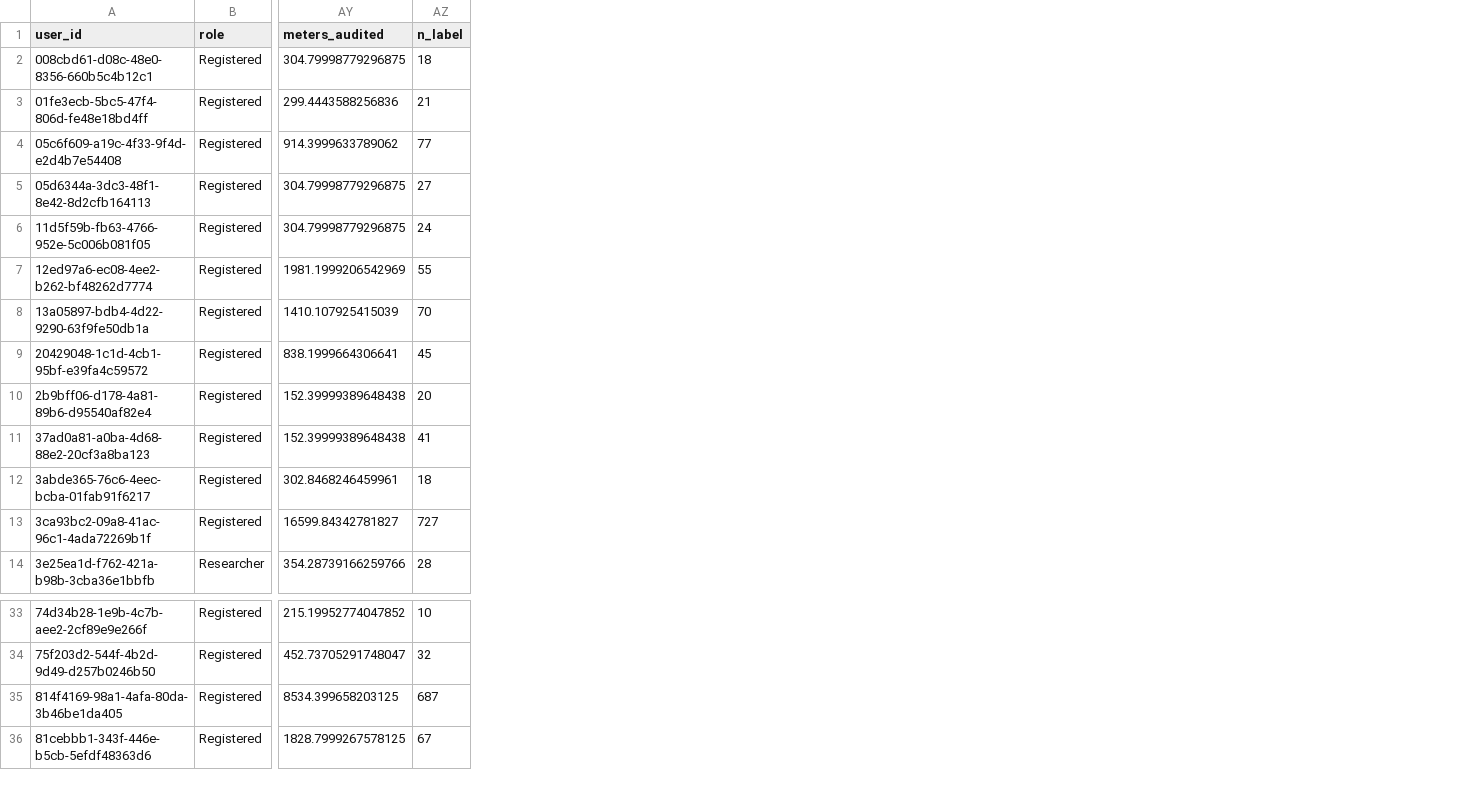
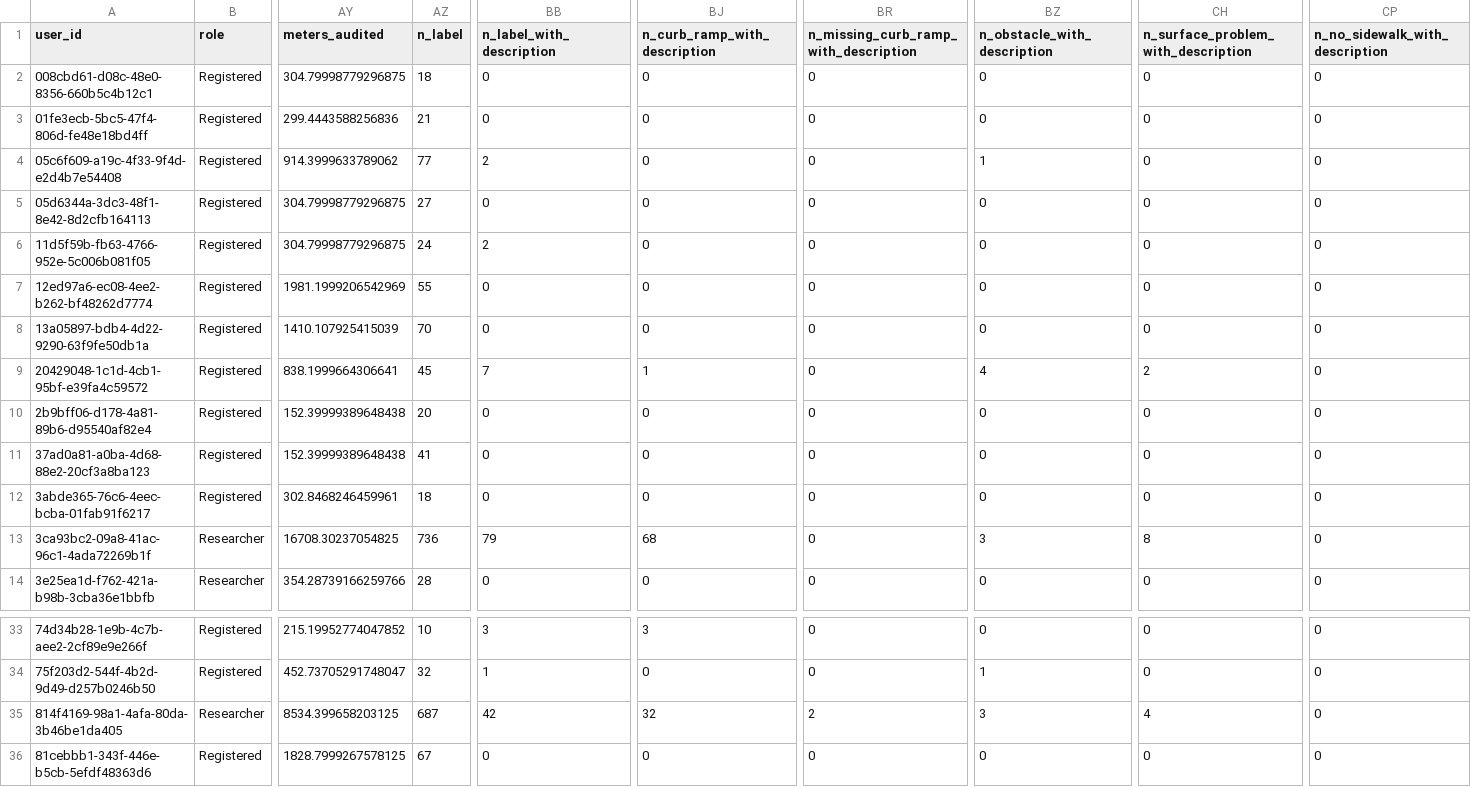
Before and after one commit to ProjectSidewalk/sidewalk-quality-analysis, a CSV file: data/ml-chicago-stats.csv, drawn as a sheet; only a part is shown, gaps mark what is left out; the diff covers the shown part only; the diff names each change by its address in the sheet, - before the commit and + after, or states it on an @@ line.

```diff
--- a/data/ml-chicago-stats.csv
+++ b/data/ml-chicago-stats.csv
+column BB (n_label_with_description), rows 2-14: 0 | 0 | 2 | 0 | 2 | 0 | 0 | 7 | 0 | 0 | 0 | 79 | 0; rows 33-36: 3 | 1 | 42 | 0
+column BJ (n_curb_ramp_with_description), rows 2-14: 0 | 0 | 0 | 0 | 0 | 0 | 0 | 1 | 0 | 0 | 0 | 68 | 0; rows 33-36: 3 | 0 | 32 | 0
+column BR, rows 1-14: n_missing_curb_ramp_with_description | 0 | 0 | 0 | 0 | 0 | 0 | 0 | 0 | 0 | 0 | 0 | 0 | 0; rows 33-36: 0 | 0 | 2 | 0
+column BZ (n_obstacle_with_description), rows 2-14: 0 | 0 | 1 | 0 | 0 | 0 | 0 | 4 | 0 | 0 | 0 | 3 | 0; rows 33-36: 0 | 1 | 3 | 0
+column CH, rows 1-14: n_surface_problem_with_description | 0 | 0 | 0 | 0 | 0 | 0 | 0 | 2 | 0 | 0 | 0 | 8 | 0; rows 33-36: 0 | 0 | 4 | 0
+column CP (n_no_sidewalk_with_description), rows 2-14: all 0; rows 33-36: all 0
-B13 (role): Registered
+B13 (role): Researcher
-AY13 (meters_audited): 16599.84342781827
+AY13 (meters_audited): 16708.30237054825
-AZ13 (n_label): 727
+AZ13 (n_label): 736
-B35 (role): Registered
+B35 (role): Researcher
```
Also changed, not shown: 13 edited cells elsewhere in this file, data/ml-cdmx-stats.csv, data/ml-columbus-stats.csv, 11 other files.
